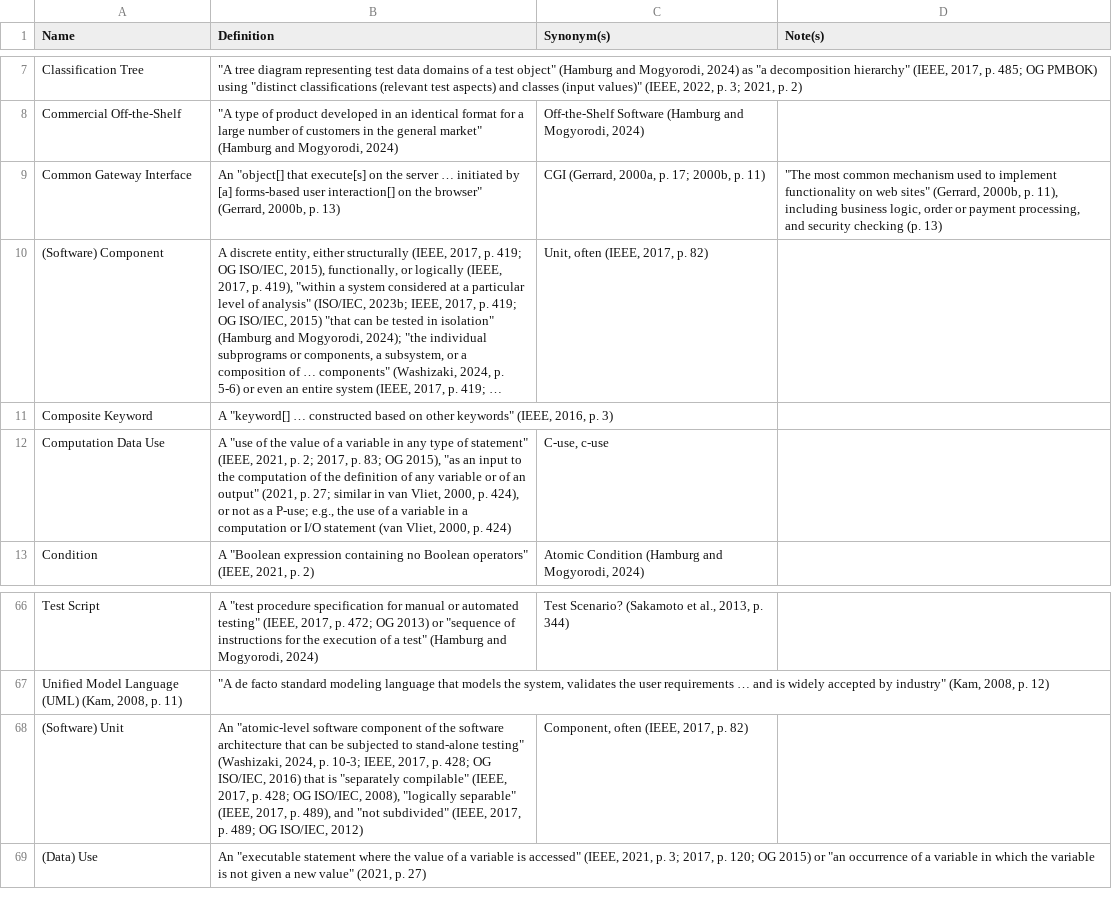
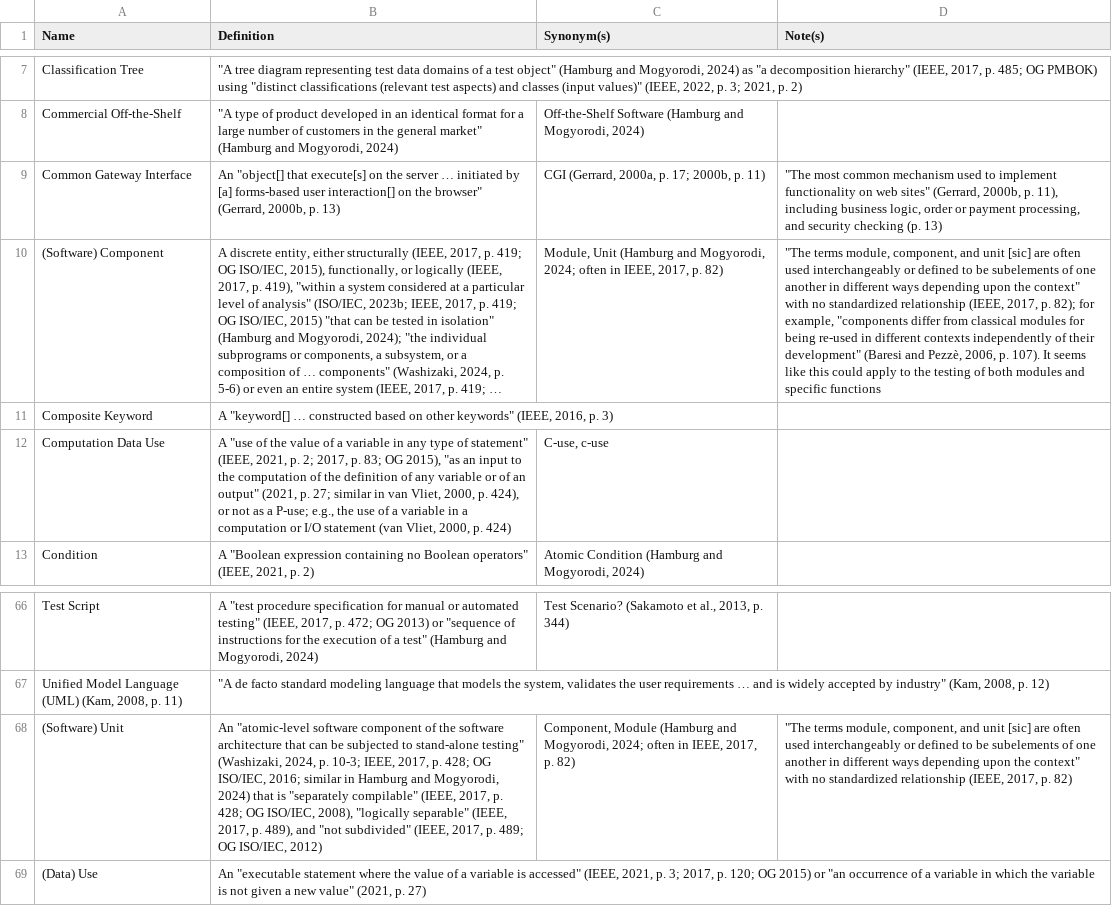
Before and after one commit to samm82/TestingTesting, a CSV file: SuppGlossary.csv, drawn as a sheet; only a part is shown, gaps mark what is left out; long unchanged cells end in …; the diff names each change by its address in the sheet, - before the commit and + after, or states it on an @@ line.

Commit message:
Organize research on unit testing into appropriate docs

```diff
--- a/SuppGlossary.csv
+++ b/SuppGlossary.csv
-C10 (Synonym(s)): Unit, often (IEEE, 2017, p.…
+C10 (Synonym(s)): Module, Unit (Hamburg and Mogyorodi, 2024; often in IEEE, 2017, p.…
-D10 (Note(s)): (empty)
+D10 (Note(s)): "The terms module, component, and unit [sic] are often used interchangeably or defined to be subelements of one another in different ways depending upon the context" with no standardized relationship (IEEE, 2017, p. 82); for example, "components differ from classical modules for being re-used in different contexts independently of their development" (Baresi and Pezzè, 2006, p. 107). It seems like this could apply to the testing of both modules and specific functions
-B68 (Definition): …OG ISO/IEC, 2016) that is…
+B68 (Definition): …OG ISO/IEC, 2016; similar in Hamburg and Mogyorodi, 2024) that is…
-C68 (Synonym(s)): Component, often (IEEE, 2017, p.…
+C68 (Synonym(s)): Component, Module (Hamburg and Mogyorodi, 2024; often in IEEE, 2017, p.…
-D68 (Note(s)): (empty)
+D68 (Note(s)): "The terms module, component, and unit [sic] are often used interchangeably or defined to be subelements of one another in different ways depending upon the context" with no standardized relationship (IEEE, 2017, p. 82)
```
Also changed, not shown: ApproachGlossary.csv, 9 other files.
